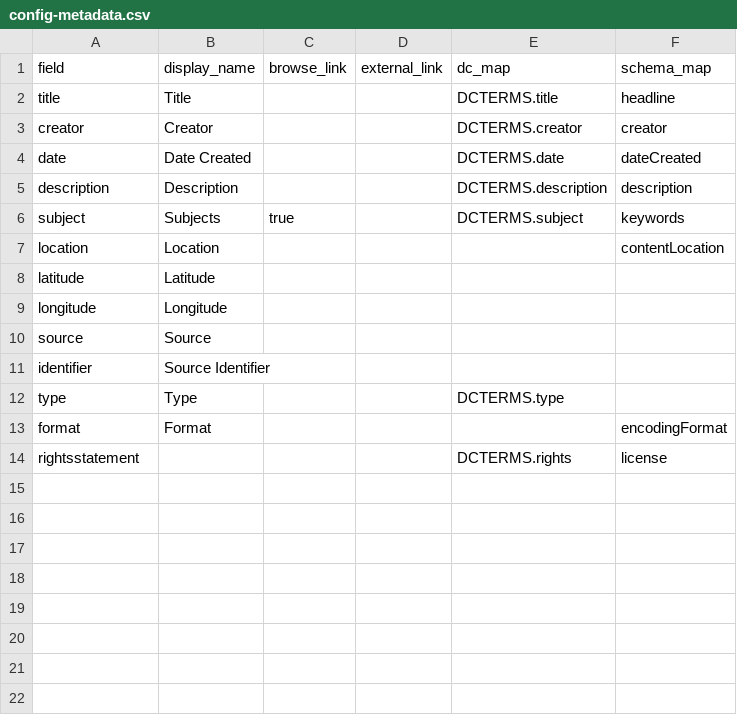
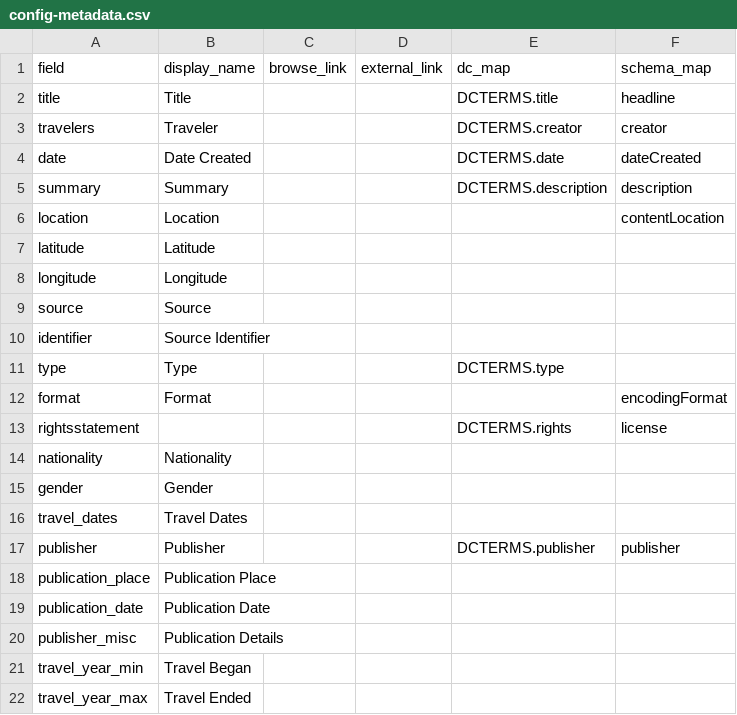
Before and after one commit to mjstrupp/travelers-test, a CSV file: _data/config-metadata.csv, drawn as a sheet.

Commit message:
Update metadata configurations

```diff
--- a/_data/config-metadata.csv
+++ b/_data/config-metadata.csv
@@ -2,6 +2,5 @@ field,display_name,browse_link,external_link,dc_map,schema_map
 title,Title,,,DCTERMS.title,headline
-creator,Creator,,,DCTERMS.creator,creator
+travelers,Traveler,,,DCTERMS.creator,creator
 date,Date Created,,,DCTERMS.date,dateCreated
-description,Description,,,DCTERMS.description,description
-subject,Subjects,true,,DCTERMS.subject,keywords
+summary,Summary,,,DCTERMS.description,description
 location,Location,,,,contentLocation
@@ -14 +13,10 @@ format,Format,,,,encodingFormat
 rightsstatement,,,,DCTERMS.rights,license
+nationality,Nationality,,,,
+gender,Gender,,,,
+travel_dates,Travel Dates,,,,
+publisher,Publisher,,,DCTERMS.publisher,publisher
+publication_place,Publication Place,,,,
+publication_date,Publication Date,,,,
+publisher_misc,Publication Details,,,,
+travel_year_min,Travel Began,,,,
+travel_year_max,Travel Ended,,,,
```
